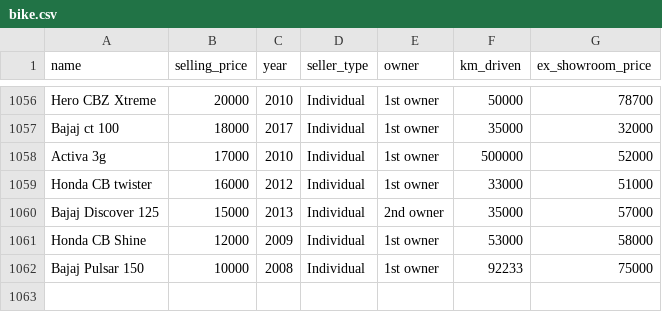
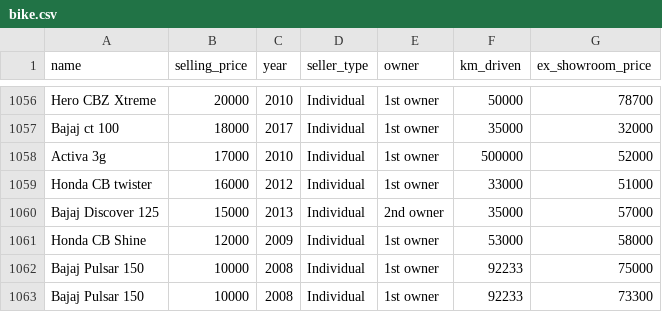
Before and after one commit to LuisEduardoEsteves/git_course, a CSV file: data/raw/bike.csv, drawn as a sheet; only a part is shown, gaps mark what is left out.

Commit message:
adicionando mais uma linha no csv

```diff
--- a/data/raw/bike.csv
+++ b/data/raw/bike.csv
@@ -1062 +1062,2 @@ Honda CB Shine,12000,2009,Individual,1st owner,53000,58000
 Bajaj Pulsar 150,10000,2008,Individual,1st owner,92233,75000
+Bajaj Pulsar 150,10000,2008,Individual,1st owner,92233,73300
```
